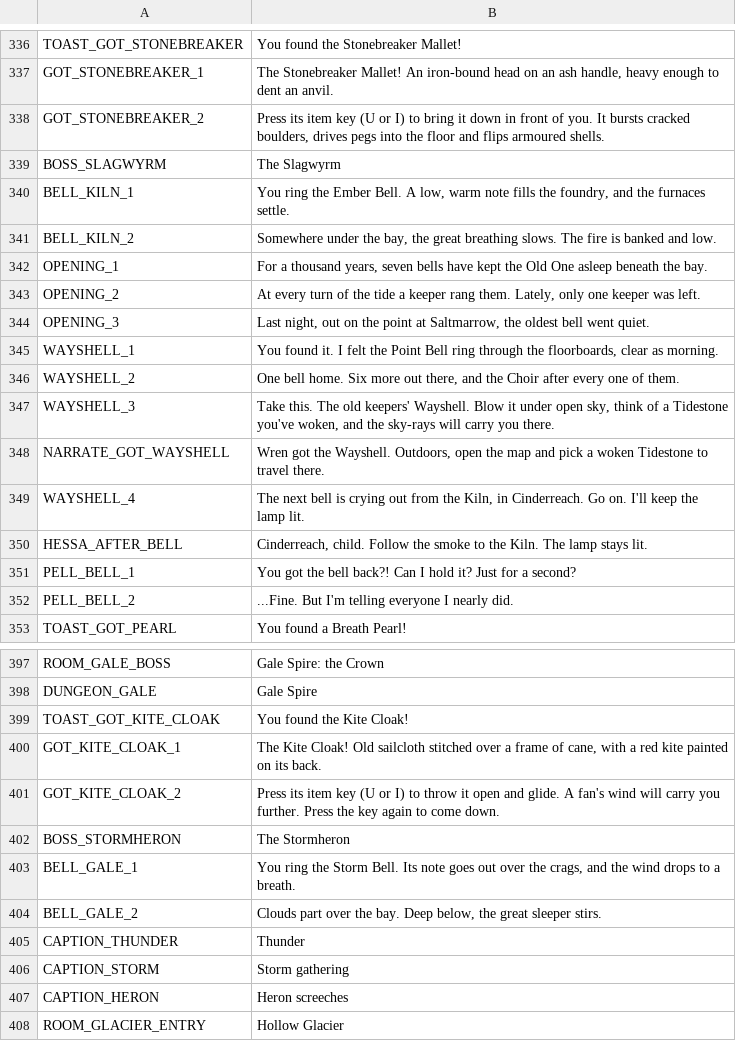
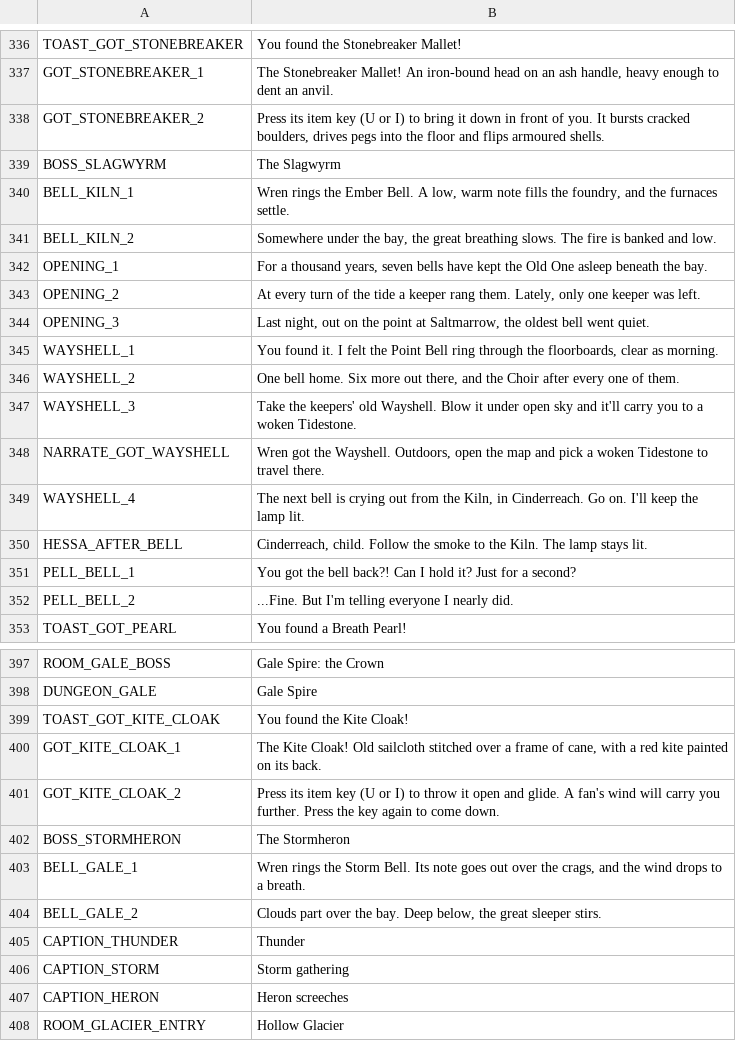
Before and after one commit to ashciraulo/Leviathan, a CSV file: locale/strings.csv, drawn as a sheet; only a part is shown, gaps mark what is left out; the diff covers the shown part only.

```diff
--- a/locale/strings.csv
+++ b/locale/strings.csv
@@ -339,3 +339,3 @@ GOT_STONEBREAKER_2,"Press its item key (U or I) to bring it down in front of you
 BOSS_SLAGWYRM,The Slagwyrm
-BELL_KILN_1,"You ring the Ember Bell. A low, warm note fills the foundry, and the furnaces settle."
+BELL_KILN_1,"Wren rings the Ember Bell. A low, warm note fills the foundry, and the furnaces settle."
 BELL_KILN_2,"Somewhere under the bay, the great breathing slows. The fire is banked and low."
@@ -346,3 +346,3 @@ WAYSHELL_1,"You found it. I felt the Point Bell ring through the floorboards, cl
 WAYSHELL_2,"One bell home. Six more out there, and the Choir after every one of them."
-WAYSHELL_3,"Take this. The old keepers' Wayshell. Blow it under open sky, think of a Tidestone you've woken, and the sky-rays will carry you there."
+WAYSHELL_3,"Take the keepers' old Wayshell. Blow it under open sky and it'll carry you to a woken Tidestone."
 NARRATE_GOT_WAYSHELL,"Wren got the Wayshell. Outdoors, open the map and pick a woken Tidestone to travel there."
@@ -402,3 +402,3 @@ GOT_KITE_CLOAK_2,"Press its item key (U or I) to throw it open and glide. A fan'
 BOSS_STORMHERON,The Stormheron
-BELL_GALE_1,"You ring the Storm Bell. Its note goes out over the crags, and the wind drops to a breath."
+BELL_GALE_1,"Wren rings the Storm Bell. Its note goes out over the crags, and the wind drops to a breath."
 BELL_GALE_2,"Clouds part over the bay. Deep below, the great sleeper stirs."
```
Also changed, not shown: 9 edited cells elsewhere in this file, 1 other file.
